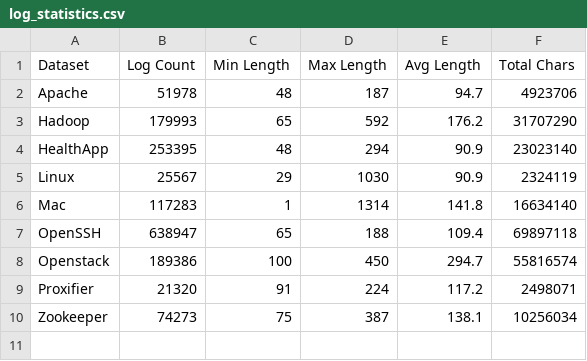
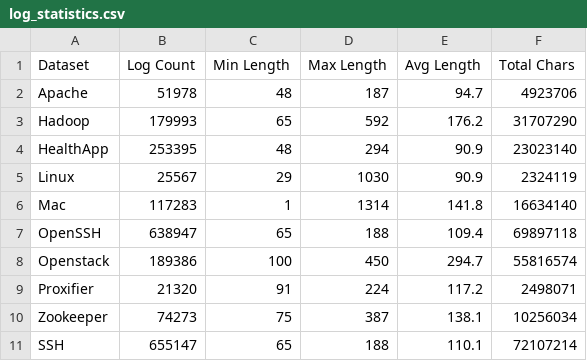
Before and after one commit to adam-bouafia/LogPress, a CSV file: tables/log_statistics.csv, drawn as a sheet; the diff names each change by its address in the sheet, - before the commit and + after, or states it on an @@ line.

```diff
--- a/tables/log_statistics.csv
+++ b/tables/log_statistics.csv
+row 11: SSH | 655147 | 65 | 188 | 110.1 | 72107214
```
Also changed, not shown: tables/dataset_loading_stats.csv, tables/semantic_type_distribution.csv, 23 other files.
